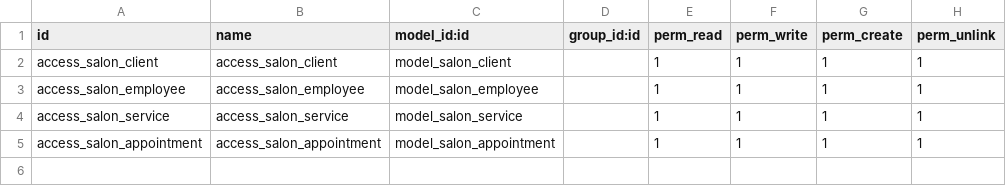
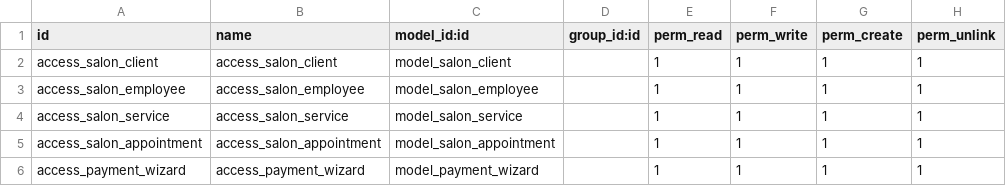
Before and after one commit to SamuelAnto22/Gestion-peluqueria-odoo, a CSV file: volumesOdoo/addons/gestion_peluqueria/security/ir.model.access.csv, drawn as a sheet; the diff names each change by its address in the sheet, - before the commit and + after, or states it on an @@ line.

Commit message:
feat: add access rights for all models

```diff
--- a/volumesOdoo/addons/gestion_peluqueria/security/ir.model.access.csv
+++ b/volumesOdoo/addons/gestion_peluqueria/security/ir.model.access.csv
+row 6: access_payment_wizard | access_payment_wizard | model_payment_wizard |  | 1 | 1 | 1 | 1
```
